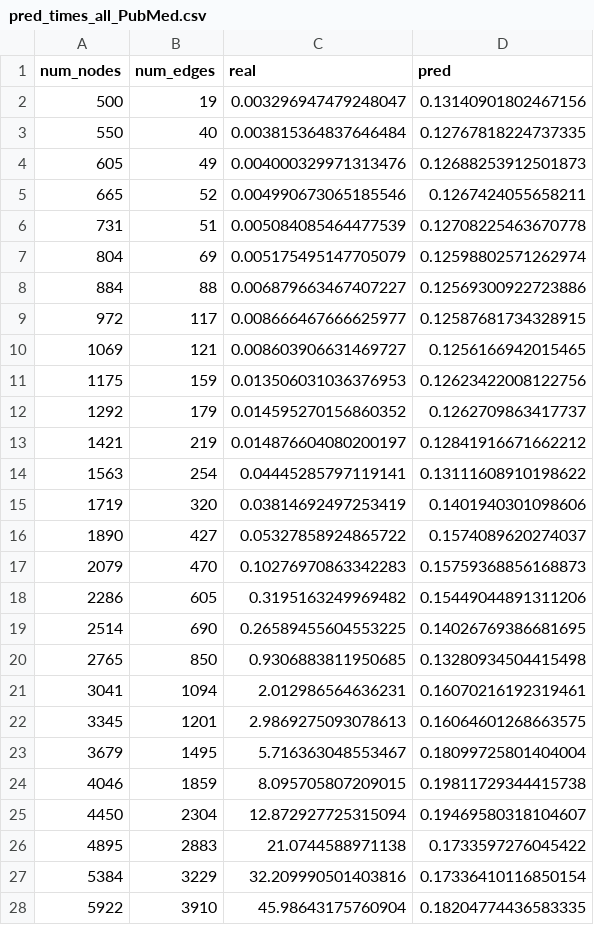
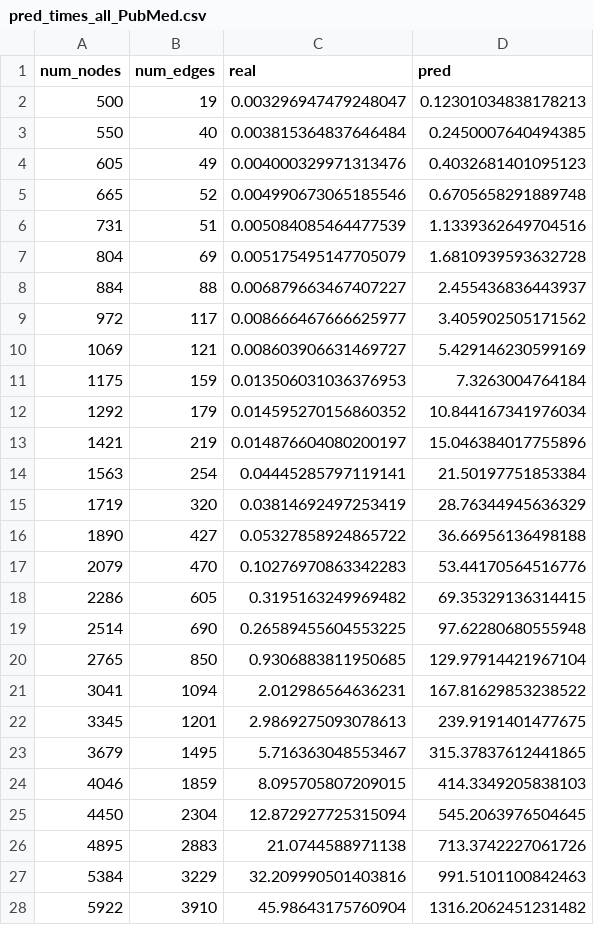
Before and after one commit to NilVidalRafols/iGNNspector, a CSV file: experiments/sklearn/non-linear/1/pred_times_all_PubMed.csv, drawn as a sheet; only a part is shown; the diff covers the shown part only.

Commit message:
analysis completed, nx-pickle experiments

```diff
--- a/experiments/sklearn/non-linear/1/pred_times_all_PubMed.csv
+++ b/experiments/sklearn/non-linear/1/pred_times_all_PubMed.csv
@@ -1,28 +1,28 @@
 num_nodes,num_edges,real,pred
-500,19,0.003296947479248047,0.13140901802467156
-550,40,0.003815364837646484,0.12767818224737335
-605,49,0.004000329971313476,0.12688253912501873
-665,52,0.004990673065185546,0.1267424055658211
-731,51,0.005084085464477539,0.12708225463670778
-804,69,0.005175495147705079,0.12598802571262974
-884,88,0.006879663467407227,0.12569300922723886
-972,117,0.008666467666625977,0.12587681734328915
-1069,121,0.008603906631469727,0.1256166942015465
-1175,159,0.013506031036376953,0.12623422008122756
-1292,179,0.014595270156860352,0.1262709863417737
-1421,219,0.014876604080200197,0.12841916671662212
-1563,254,0.04445285797119141,0.13111608910198622
-1719,320,0.03814692497253419,0.1401940301098606
-1890,427,0.05327858924865722,0.1574089620274037
-2079,470,0.10276970863342283,0.15759368856168873
-2286,605,0.3195163249969482,0.15449044891311206
-2514,690,0.26589455604553225,0.14026769386681695
-2765,850,0.9306883811950685,0.13280934504415498
-3041,1094,2.012986564636231,0.16070216192319461
-3345,1201,2.9869275093078613,0.16064601268663575
-3679,1495,5.716363048553467,0.18099725801404004
-4046,1859,8.095705807209015,0.19811729344415738
-4450,2304,12.872927725315094,0.19469580318104607
-4895,2883,21.0744588971138,0.1733597276045422
-5384,3229,32.209990501403816,0.17336410116850154
-5922,3910,45.98643175760904,0.18204774436583335
+500,19,0.003296947479248047,0.12301034838178213
+550,40,0.003815364837646484,0.2450007640494385
+605,49,0.004000329971313476,0.4032681401095123
+665,52,0.004990673065185546,0.6705658291889748
+731,51,0.005084085464477539,1.1339362649704516
+804,69,0.005175495147705079,1.6810939593632728
+884,88,0.006879663467407227,2.455436836443937
+972,117,0.008666467666625977,3.405902505171562
+1069,121,0.008603906631469727,5.429146230599169
+1175,159,0.013506031036376953,7.3263004764184
+1292,179,0.014595270156860352,10.844167341976034
+1421,219,0.014876604080200197,15.046384017755896
+1563,254,0.04445285797119141,21.50197751853384
+1719,320,0.03814692497253419,28.76344945636329
+1890,427,0.05327858924865722,36.66956136498188
+2079,470,0.10276970863342283,53.44170564516776
+2286,605,0.3195163249969482,69.35329136314415
+2514,690,0.26589455604553225,97.62280680555948
+2765,850,0.9306883811950685,129.97914421967104
+3041,1094,2.012986564636231,167.81629853238522
+3345,1201,2.9869275093078613,239.9191401477675
+3679,1495,5.716363048553467,315.37837612441865
+4046,1859,8.095705807209015,414.3349205838103
+4450,2304,12.872927725315094,545.2063976504645
+4895,2883,21.0744588971138,713.3742227061726
+5384,3229,32.209990501403816,991.5101100842463
+5922,3910,45.98643175760904,1316.2062451231482
```
Also changed, not shown: 12 edited cells elsewhere in this file, experiments/sklearn/non-linear/1/pred_times_all_Chameleon.csv, experiments/sklearn/non-linear/1/pred_times_all_CiteSeer.csv, 32 other files.
